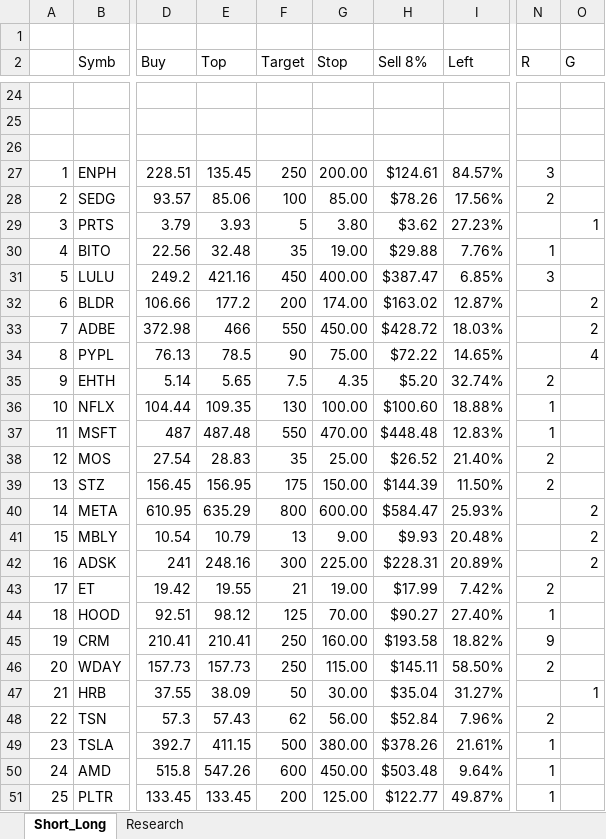
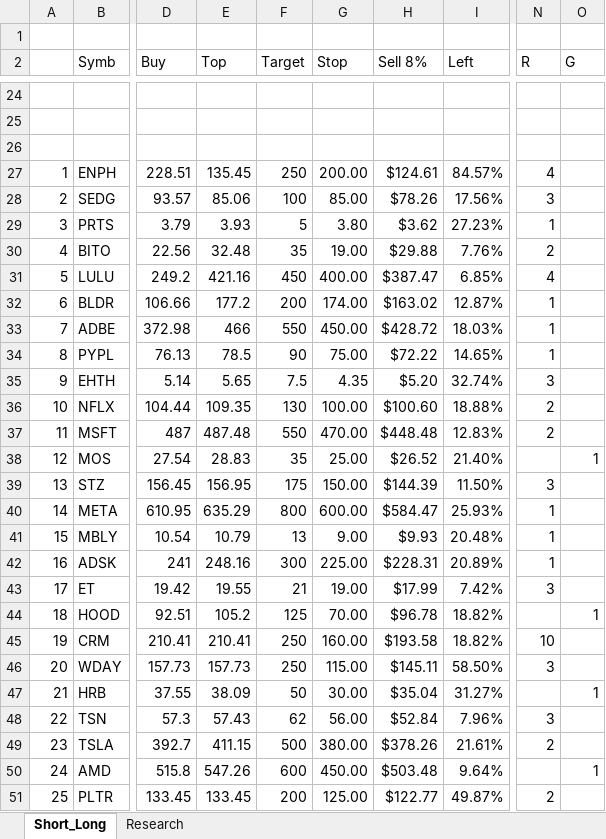
Before and after one commit to bilyky/AnalyzeFinData, an Excel workbook: state_of_the_day.xlsx, sheet Short_Long, drawn as a sheet; only a part is shown, gaps mark what is left out; values as stored, in another font and other column widths than the file's, no cell formats; the diff covers the shown part only; the diff names each change by its address in the sheet, - before the commit and + after, or states it on an @@ line.

Commit message:
Implement Closing Price Guard and Harden Task Scheduler Pathing
- powergauge.py: Add logic to override live API prices with official OHLCV closing data for absolute precision
- autonomous_pipeline.py & daily_task.py: Apply absolute path hardening to all internal script executions to ensure reliability in Windows Task Scheduler
- state_of_the_day.xlsx: Updated with calibrated 30-day technical scores
- alpha_challenge.py: Add new gamified paper trading routine

```diff
--- a/state_of_the_day.xlsx (sheet Short_Long)
+++ b/state_of_the_day.xlsx (sheet Short_Long)
-N27 (R): 3
+N27 (R): 4
-N28 (R): 2
+N28 (R): 3
-N29 (R): (empty)
+N29 (R): 1
-O29 (G): 1
+O29 (G): (empty)
-N30 (R): 1
+N30 (R): 2
-N31 (R): 3
+N31 (R): 4
-N32:N34 (R): (empty)
+N32:N34 (R): 1
-O32:O33 (G): 2
+O32:O33 (G): (empty)
-O34 (G): 4
+O34 (G): (empty)
-N35 (R): 2
+N35 (R): 3
-N36:N37 (R): 1
+N36:N37 (R): 2
-N38 (R): 2
+N38 (R): (empty)
-O38 (G): (empty)
+O38 (G): 1
-N39 (R): 2
+N39 (R): 3
-N40:N42 (R): (empty)
+N40:N42 (R): 1
-O40:O42 (G): 2
+O40:O42 (G): (empty)
-N43 (R): 2
+N43 (R): 3
-E44 (Top): 98.12
+E44 (Top): 105.2
-H44 (Sell 8%): $90.27
+H44 (Sell 8%): $96.78
-I44 (Left): 27.40%
+I44 (Left): 18.82%
-N44 (R): 1
+N44 (R): (empty)
-O44 (G): (empty)
+O44 (G): 1
-N45 (R): 9
+N45 (R): 10
-N46 (R): 2
+N46 (R): 3
-N48 (R): 2
+N48 (R): 3
-N49 (R): 1
+N49 (R): 2
-N50 (R): 1
+N50 (R): (empty)
-O50 (G): (empty)
+O50 (G): 1
-N51 (R): 1
+N51 (R): 2
```
Also changed, not shown: 26 edited cells elsewhere in this sheet, cell formats, 4 other files.
